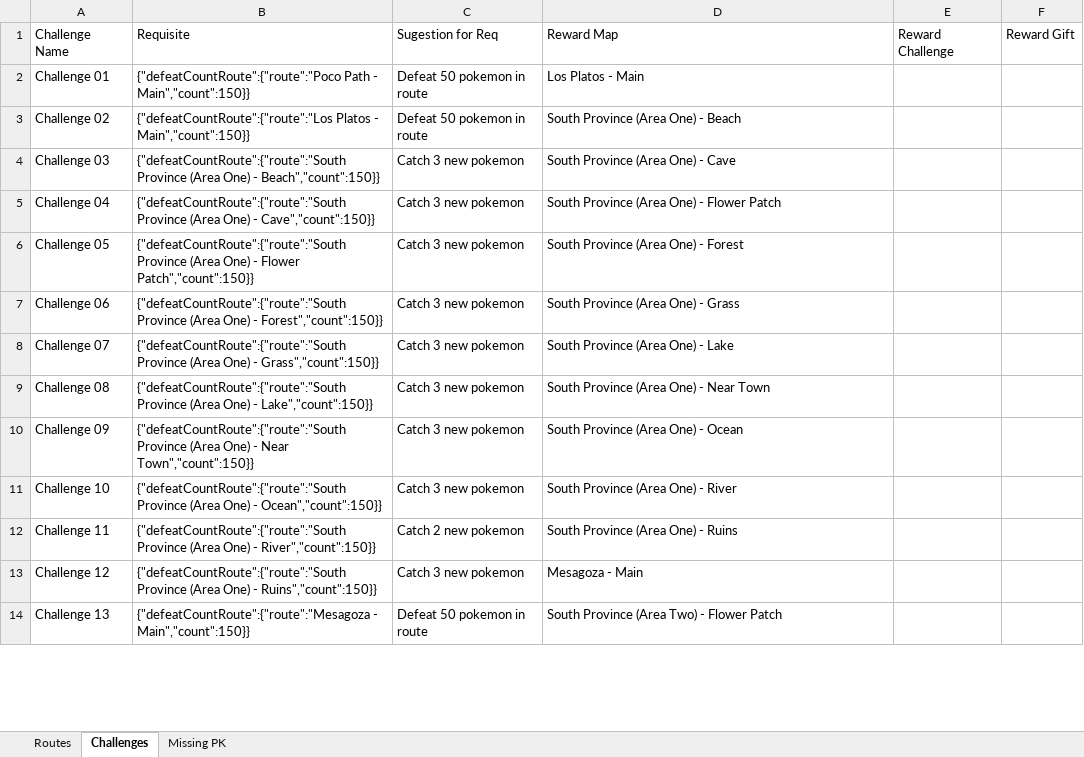
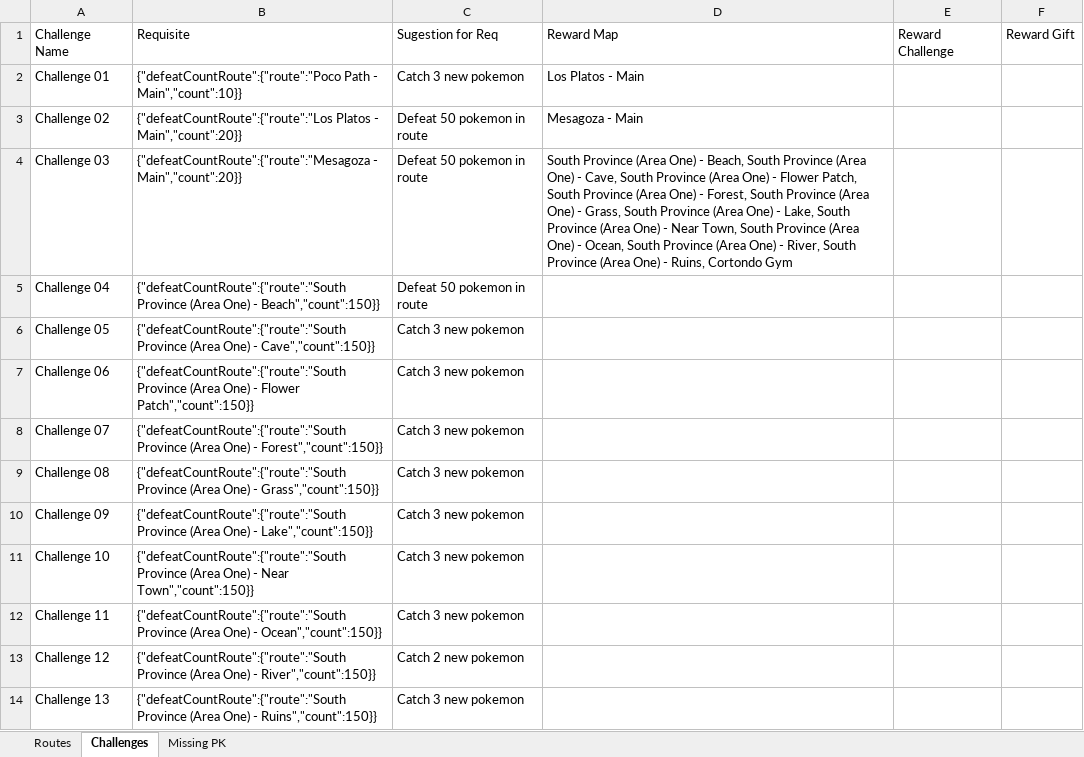
Before and after one commit to lsampaio1337-beep/PiW, an Excel workbook: xdata/10_Paldea_Data.xlsx, sheet Challenges, drawn as a sheet; only a part is shown; values as stored, in another font and other column widths than the file's, no borders; the diff covers the shown part only; the diff names each change by its address in the sheet, - before the commit and + after, or states it on an @@ line.

```diff
--- a/xdata/10_Paldea_Data.xlsx (sheet Challenges)
+++ b/xdata/10_Paldea_Data.xlsx (sheet Challenges)
-B2: …Path - Main","count":150}}
+B2: …Path - Main","count":10}}
-C2: Defeat 50 pokemon in route
+C2: Catch 3 new pokemon
-B3: …Platos - Main","count":150}}
+B3: …Platos - Main","count":20}}
-D3: South Province (Area One) - Beach
+D3: Mesagoza - Main
-B4: {"defeatCountRoute":{"route":"South Province (Area One) - Beach","count":150}}
+B4: {"defeatCountRoute":{"route":"Mesagoza - Main","count":20}}
-C4:C5: Catch 3 new pokemon
+C4:C5: Defeat 50 pokemon in route
-D4: …One) - Cave
+D4: …One) - Beach, South Province (Area One) - Cave, South Province (Area One) - Flower Patch, South Province (Area One) - Forest, South Province (Area One) - Grass, South Province (Area One) - Lake, South Province (Area One) - Near Town, South Province (Area One) - Ocean, South Province (Area One) - River, South Province (Area One) - Ruins, Cortondo Gym
-B5: …One) - Cave","count":150}}
+B5: …One) - Beach","count":150}}
-D5: South Province (Area One) - Flower Patch
+D5: (empty)
-B6: …One) - Flower Patch","count":150}}
+B6: …One) - Cave","count":150}}
-D6: South Province (Area One) - Forest
+D6: (empty)
-B7: …One) - Forest","count":150}}
+B7: …One) - Flower Patch","count":150}}
-D7: South Province (Area One) - Grass
+D7: (empty)
-B8: …One) - Grass","count":150}}
+B8: …One) - Forest","count":150}}
-D8: South Province (Area One) - Lake
+D8: (empty)
-B9: …One) - Lake","count":150}}
+B9: …One) - Grass","count":150}}
-D9: South Province (Area One) - Near Town
+D9: (empty)
-B10: …One) - Near Town","count":150}}
+B10: …One) - Lake","count":150}}
-D10: South Province (Area One) - Ocean
+D10: (empty)
-B11: …One) - Ocean","count":150}}
+B11: …One) - Near Town","count":150}}
-D11: South Province (Area One) - River
+D11: (empty)
-B12: …One) - River","count":150}}
+B12: …One) - Ocean","count":150}}
-C12: Catch 2 new pokemon
+C12: Catch 3 new pokemon
-D12: South Province (Area One) - Ruins
+D12: (empty)
-B13: …One) - Ruins","count":150}}
+B13: …One) - River","count":150}}
-C13: Catch 3 new pokemon
+C13: Catch 2 new pokemon
-D13: Mesagoza - Main
+D13: (empty)
-B14: {"defeatCountRoute":{"route":"Mesagoza - Main","count":150}}
+B14: {"defeatCountRoute":{"route":"South Province (Area One) - Ruins","count":150}}
-C14: Defeat 50 pokemon in route
+C14: Catch 3 new pokemon
-D14: South Province (Area Two) - Flower Patch
+D14: (empty)
```
Also changed, not shown: 50 added rows, 41 removed rows and 123 edited cells elsewhere in this sheet, sheet Routes, sheet Missing PK, xdata/1_Kanto_Data.xlsx, xdata/2_Johto_Data.xlsx, 33 other files.
